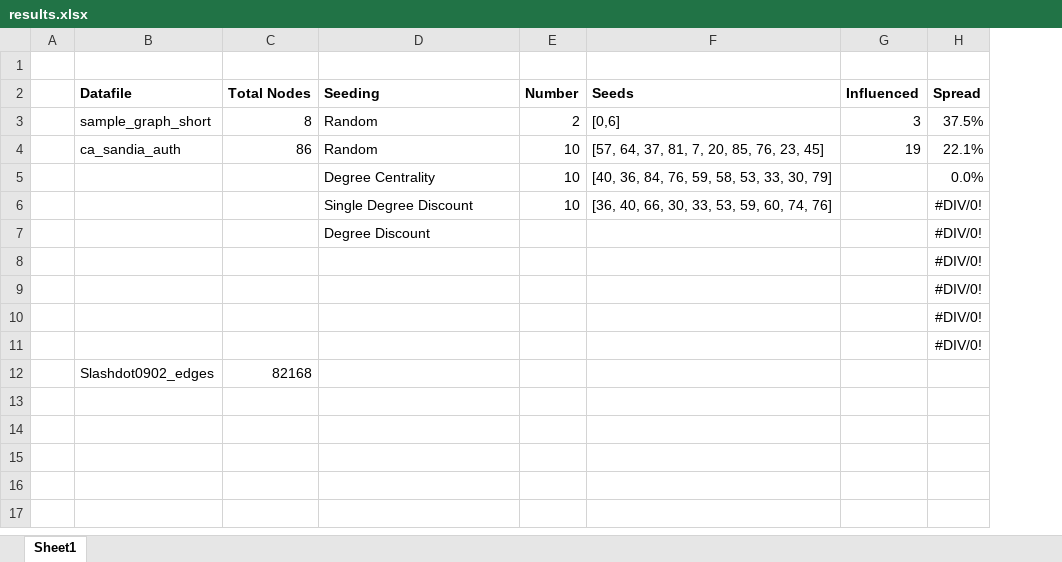
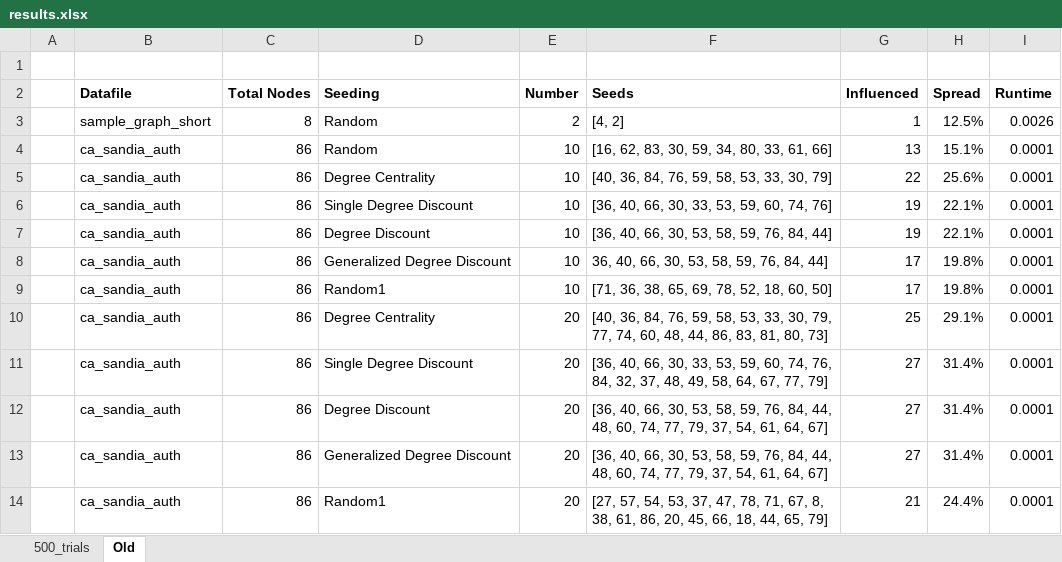
Before and after one commit to apalom/Max-Network-Influence, an Excel workbook: output/results.xlsx, sheet Old, drawn as a sheet; values as stored, in another font and other column widths than the file's, no borders; removed rows and columns are numbered as before the commit, all else as after; the diff names each change by its address in the sheet, - before the commit and + after, or states it on an @@ line.

```diff
--- a/output/results.xlsx (sheet Old)
+++ b/output/results.xlsx (sheet Old)
-sheet tab: Sheet1
+sheet tab: Old
+sheet tab: 500_trials
+column I (Runtime), row 3: 0.0026; row 7: 0.0001
-F3 (Seeds): [0,6]
+F3 (Seeds): [4, 2]
-G3 (Influenced): 3
+G3 (Influenced): 1
-H3 (Spread): 37.5%
+H3 (Spread): 12.5%
+row 4:  | ca_sandia_auth | 86 | Random | 10 | [16, 62, 83, 30, 59, 34, 80, 33, 61, 66] | 13 | 15.1% | 0.0001
+row 5:  | ca_sandia_auth | 86 | Degree Centrality | 10 | [40, 36, 84, 76, 59, 58, 53, 33, 30, 79] | 22 | 25.6% | 0.0001
+row 6:  | ca_sandia_auth | 86 | Single Degree Discount | 10 | [36, 40, 66, 30, 33, 53, 59, 60, 74, 76] | 19 | 22.1% | 0.0001
-D7 (Seeding): Random
+D7 (Seeding): Degree Discount
-F7 (Seeds): [57, 64, 37, 81, 7, 20, 85, 76, 23, 45]
+F7 (Seeds): [36, 40, 66, 30, 53, 58, 59, 76, 84, 44]
-row 5:  |  |  | Degree Centrality | 10 | [40, 36, 84, 76, 59, 58, 53, 33, 30, 79] |  | 0.0%
-row 6:  |  |  | Single Degree Discount | 10 | [36, 40, 66, 30, 33, 53, 59, 60, 74, 76] |  | #DIV/0!
-row 7:  |  |  | Degree Discount |  |  |  | #DIV/0!
-row 8:  |  |  |  |  |  |  | #DIV/0!
-row 9:  |  |  |  |  |  |  | #DIV/0!
-row 10:  |  |  |  |  |  |  | #DIV/0!
-row 11:  |  |  |  |  |  |  | #DIV/0!
-row 12:  | Slashdot0902_edges | 82168
+row 8:  | ca_sandia_auth | 86 | Generalized Degree Discount | 10 | 36, 40, 66, 30, 53, 58, 59, 76, 84, 44] | 17 | 19.8% | 0.0001
+row 9:  | ca_sandia_auth | 86 | Random1 | 10 | [71, 36, 38, 65, 69, 78, 52, 18, 60, 50] | 17 | 19.8% | 0.0001
+row 10:  | ca_sandia_auth | 86 | Degree Centrality | 20 | [40, 36, 84, 76, 59, 58, 53, 33, 30, 79, 77, 74, 60, 48, 44, 86, 83, 81, 80, 73] | 25 | 29.1% | 0.0001
+row 11:  | ca_sandia_auth | 86 | Single Degree Discount | 20 | [36, 40, 66, 30, 33, 53, 59, 60, 74, 76, 84, 32, 37, 48, 49, 58, 64, 67, 77, 79] | 27 | 31.4% | 0.0001
+row 12:  | ca_sandia_auth | 86 | Degree Discount | 20 | [36, 40, 66, 30, 53, 58, 59, 76, 84, 44, 48, 60, 74, 77, 79, 37, 54, 61, 64, 67] | 27 | 31.4% | 0.0001
+row 13:  | ca_sandia_auth | 86 | Generalized Degree Discount | 20 | [36, 40, 66, 30, 53, 58, 59, 76, 84, 44, 48, 60, 74, 77, 79, 37, 54, 61, 64, 67] | 27 | 31.4% | 0.0001
+row 14:  | ca_sandia_auth | 86 | Random1 | 20 | [27, 57, 54, 53, 37, 47, 78, 71, 67, 8, 38, 61, 86, 20, 45, 66, 18, 44, 65, 79] | 21 | 24.4% | 0.0001
```
Also changed, not shown: formulas that keep their value, 2 other files.
